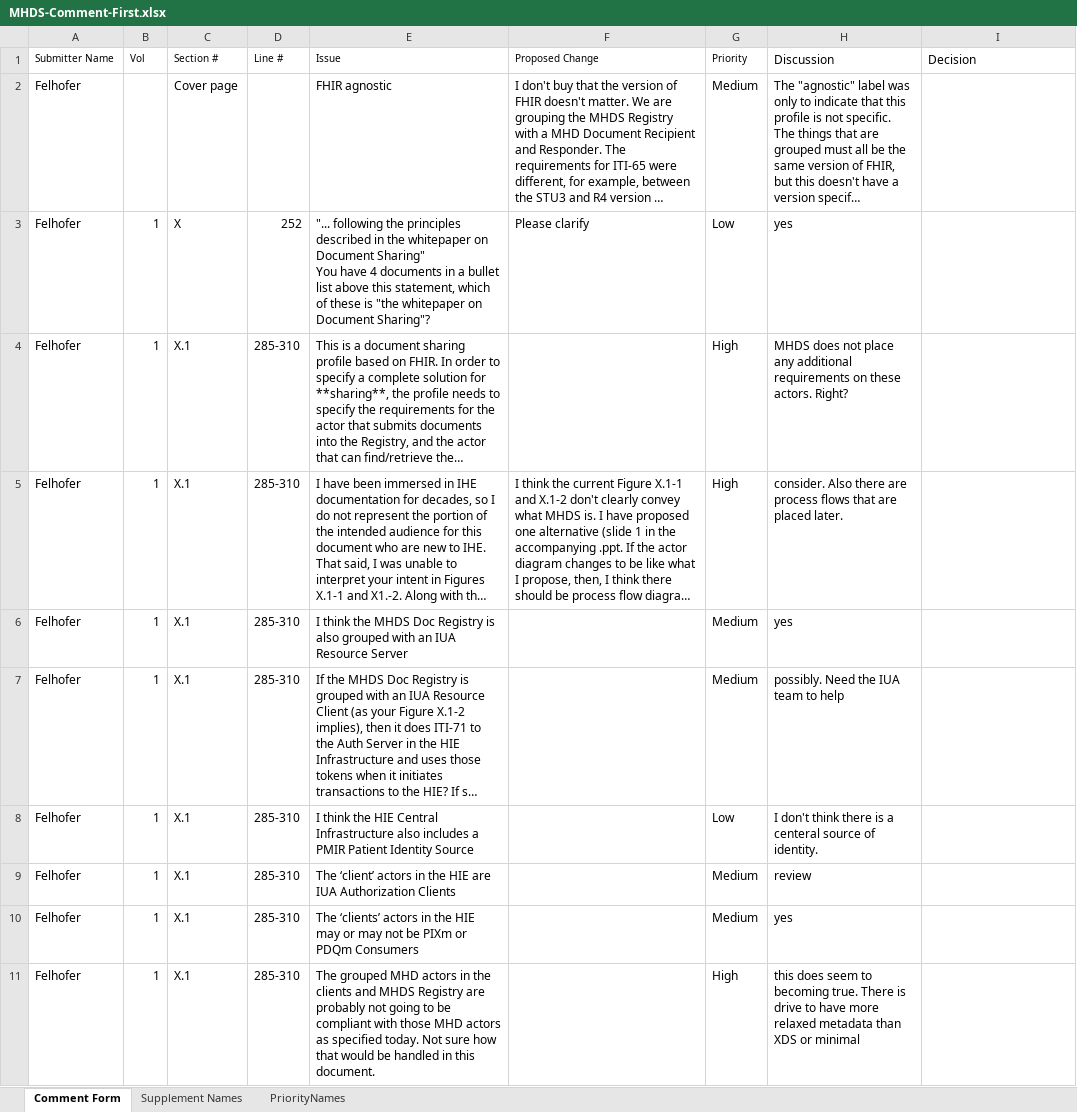
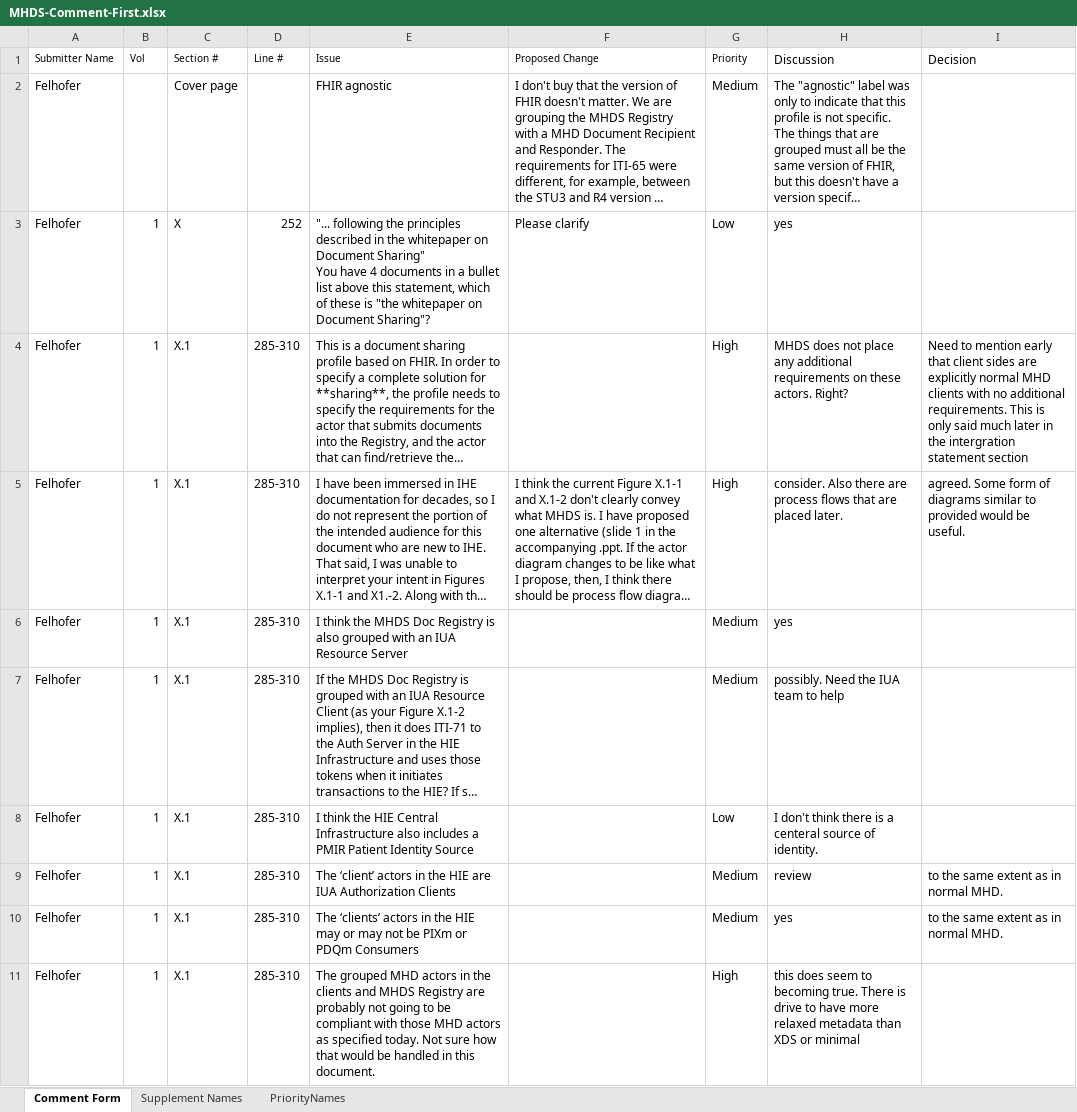
Before and after one commit to IHE/IT-Infrastructure, an Excel workbook: MHDS/MHDS-Comment-First.xlsx, sheet Comment Form, drawn as a sheet; only a part is shown; long unchanged cells end in …; values as stored, in another font and other column widths than the file's, no borders; the diff covers the shown part only; the diff names each change by its address in the sheet, - before the commit and + after, or states it on an @@ line.

Commit message:
first face-to-face discussion of MHDS comments

```diff
--- a/MHDS/MHDS-Comment-First.xlsx (sheet Comment Form)
+++ b/MHDS/MHDS-Comment-First.xlsx (sheet Comment Form)
-I4 (Decision): (empty)
+I4 (Decision): Need to mention early that client sides are explicitly normal MHD clients with no additional requirements. This is only said much later in the intergration statement section
-I5 (Decision): (empty)
+I5 (Decision): agreed. Some form of diagrams similar to provided would be useful.
-I9:I10 (Decision): (empty)
+I9:I10 (Decision): to the same extent as in normal MHD.
```
Also changed, not shown: 7 added rows, 20 edited cells and cell formats elsewhere in this sheet.
